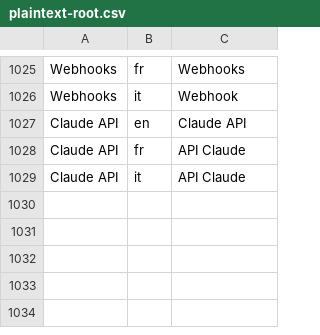
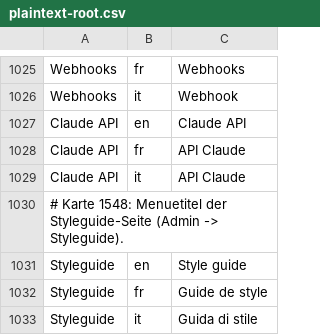
Before and after one commit to Plaintext-Gmbh/plaintext-root, a CSV file: plaintext-admin-i18n/src/main/resources/i18n/plaintext-root.csv, drawn as a sheet; only a part is shown, gaps mark what is left out.

```diff
--- a/plaintext-admin-i18n/src/main/resources/i18n/plaintext-root.csv
+++ b/plaintext-admin-i18n/src/main/resources/i18n/plaintext-root.csv
@@ -1029 +1029,5 @@ Claude API;fr;API Claude
 Claude API;it;API Claude
+# Karte 1548: Menuetitel der Styleguide-Seite (Admin -> Styleguide).
+Styleguide;en;Style guide
+Styleguide;fr;Guide de style
+Styleguide;it;Guida di stile
```
